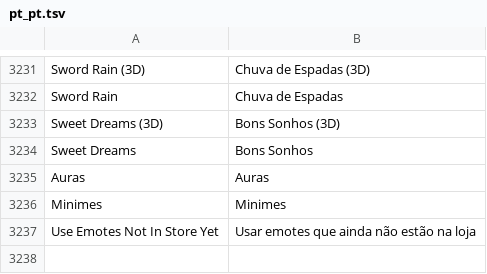
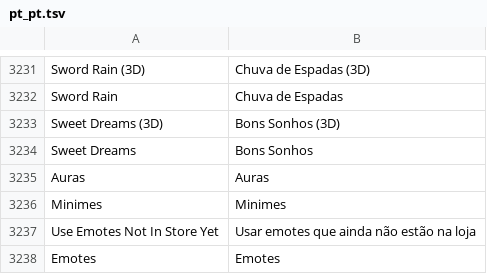
Before and after one commit to Martim2012OOG/sleep-client, a TSV file: src/main/resources/assets/sol_client/lang/pt_pt.tsv, drawn as a sheet; only a part is shown, gaps mark what is left out; the diff names each change by its address in the sheet, - before the commit and + after, or states it on an @@ line.

```diff
--- a/src/main/resources/assets/sol_client/lang/pt_pt.tsv
+++ b/src/main/resources/assets/sol_client/lang/pt_pt.tsv
+row 3238: Emotes | Emotes
```
Also changed, not shown: 1 other file.
